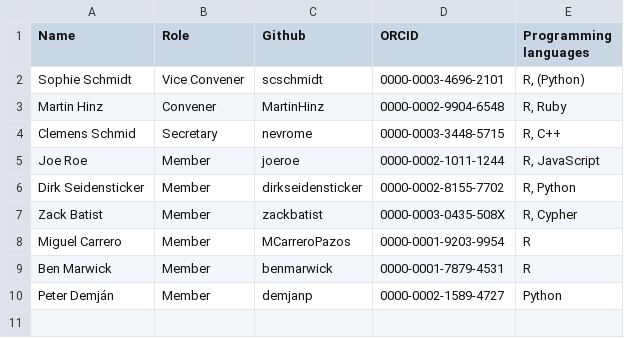
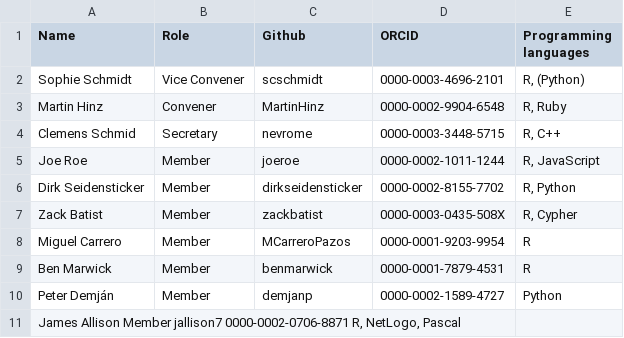
Before and after one commit to sslarch/sslarch.github.io, a TSV file: members.tsv, drawn as a sheet.

Commit message:
Update members.tsv

```diff
--- a/members.tsv
+++ b/members.tsv
@@ -10 +10,2 @@ Ben Marwick	Member	benmarwick	0000-0001-7879-4531	R
 Peter Demján	Member	demjanp	0000-0002-1589-4727	Python
+James Allison Member  jallison7 0000-0002-0706-8871 R, NetLogo, Pascal
```
